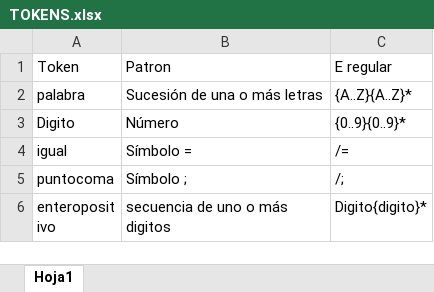
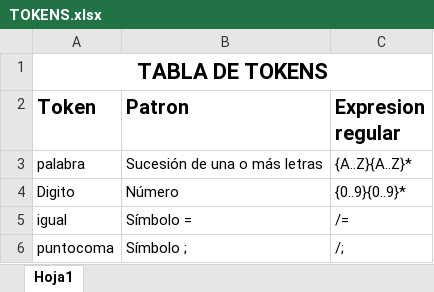
Before and after one commit to d-acetun/GENERADOR-IMG-PIXELART, an Excel workbook: archivos/TOKENS.xlsx, sheet Hoja1, drawn as a sheet; only a part is shown; the shorter side is filled out with more unchanged rows; values as stored, in another font and other column widths than the file's, no borders; addresses are those after the commit; the diff names each change by its address in the sheet, - before the commit and + after, or states it on an @@ line.

```diff
--- a/archivos/TOKENS.xlsx (sheet Hoja1)
+++ b/archivos/TOKENS.xlsx (sheet Hoja1)
+row 1: TABLA DE TOKENS
-A2:C2 bold: off
+A2:C2 bold: on, text size: larger
-C2: E regular
+C2: Expresion regular
```
Also changed, not shown: 29 other files.
